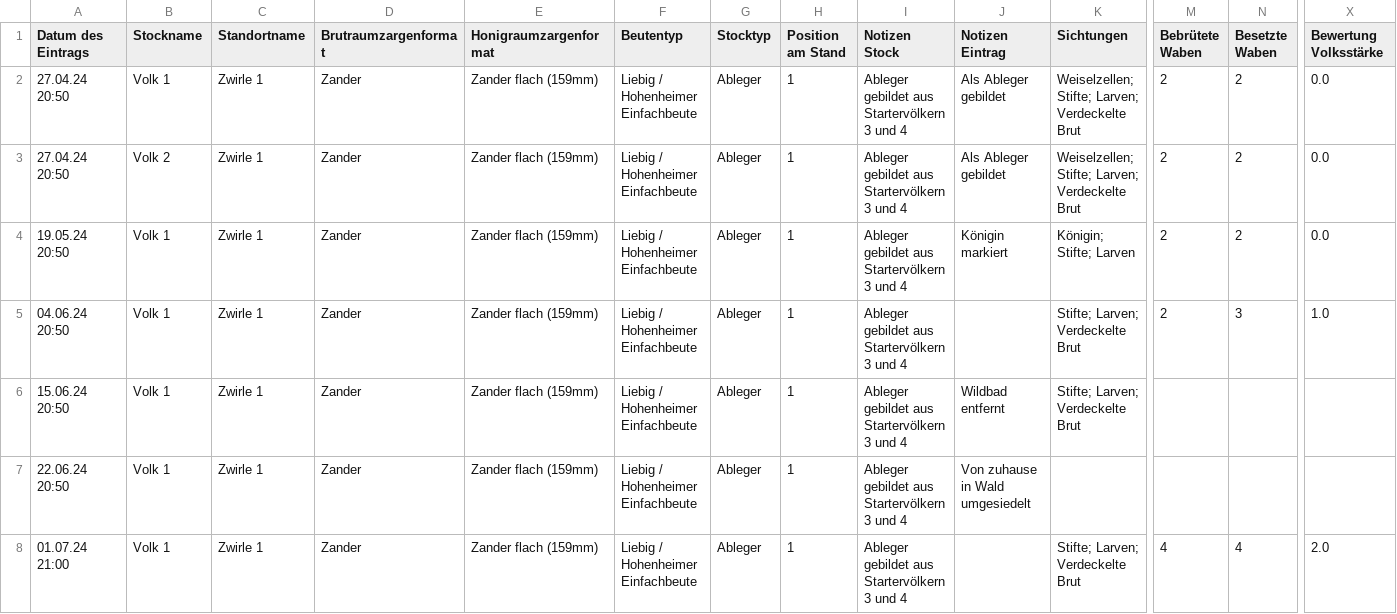
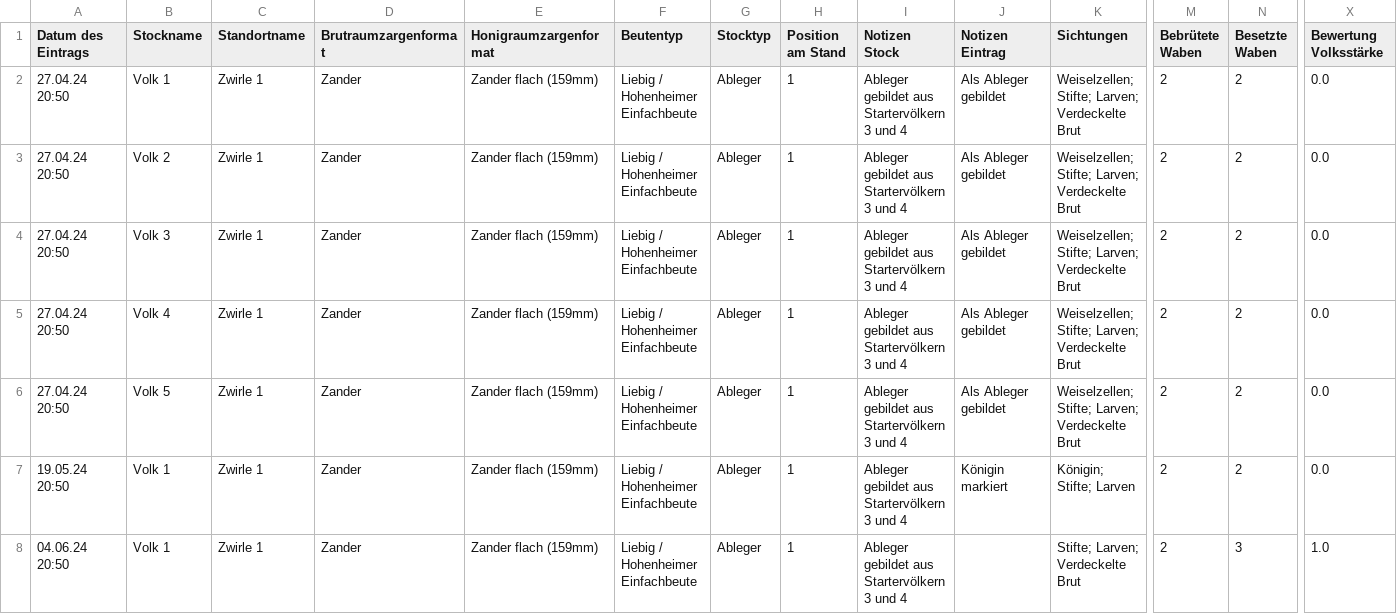
Before and after one commit to chrisms182/Imker_App, a CSV file: daten.csv, drawn as a sheet; only a part is shown, gaps mark what is left out; the shorter side is filled out with more unchanged rows; rows hold the shown columns only; the diff names each change by its address in the sheet, - before the commit and + after, or states it on an @@ line.

Commit message:
Update daten.csv

```diff
--- a/daten.csv
+++ b/daten.csv
+row 4: 27.04.24 20:50 | Volk 3 | Zwirle 1 | Zander | Zander flach (159mm) | Liebig / Hohenheimer Einfachbeute | Ableger | 1 | Ableger gebildet aus Startervölkern 3 und 4 | Als Ableger gebildet | Weiselzellen; Stifte; Larven; Verdeckelte Brut | 2 | 2 | 0.0
+row 5: 27.04.24 20:50 | Volk 4 | Zwirle 1 | Zander | Zander flach (159mm) | Liebig / Hohenheimer Einfachbeute | Ableger | 1 | Ableger gebildet aus Startervölkern 3 und 4 | Als Ableger gebildet | Weiselzellen; Stifte; Larven; Verdeckelte Brut | 2 | 2 | 0.0
+row 6: 27.04.24 20:50 | Volk 5 | Zwirle 1 | Zander | Zander flach (159mm) | Liebig / Hohenheimer Einfachbeute | Ableger | 1 | Ableger gebildet aus Startervölkern 3 und 4 | Als Ableger gebildet | Weiselzellen; Stifte; Larven; Verdeckelte Brut | 2 | 2 | 0.0
```
